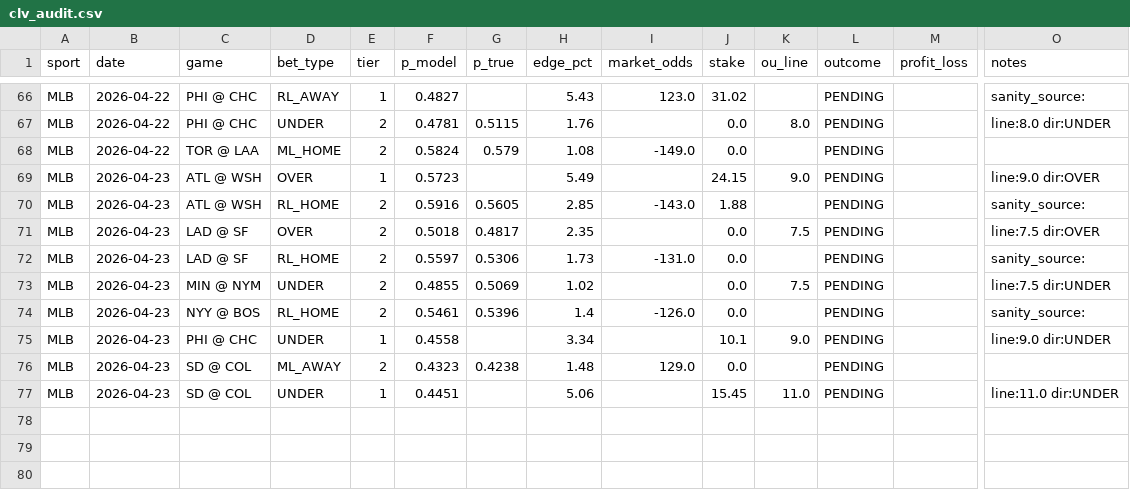
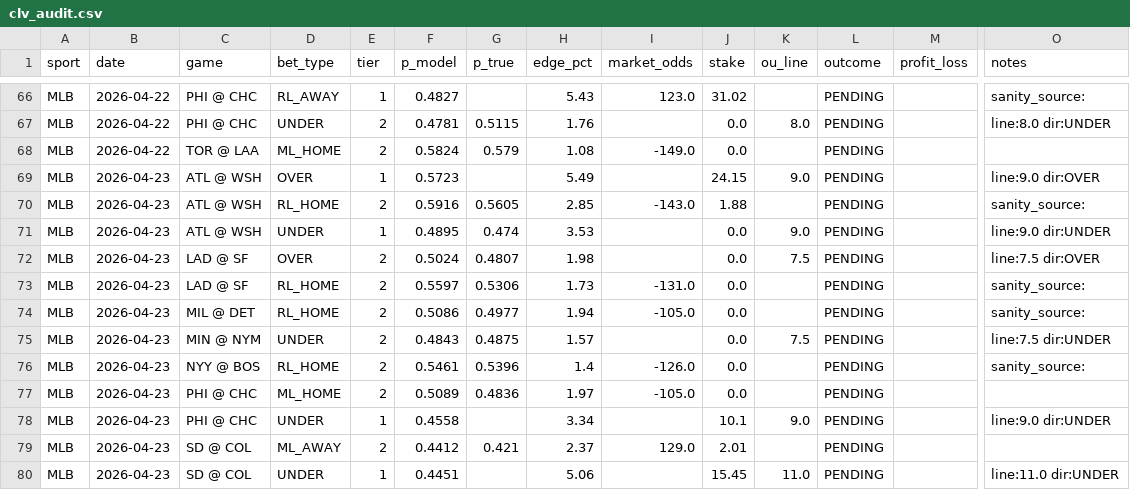
Before and after one commit to dgarcia2424/wizard-picks, a CSV file: clv_audit.csv, drawn as a sheet; only a part is shown, gaps mark what is left out; addresses are those after the commit; rows hold the shown columns only; the diff names each change by its address in the sheet, - before the commit and + after, or states it on an @@ line.

```diff
--- a/clv_audit.csv
+++ b/clv_audit.csv
+row 71: MLB | 2026-04-23 | ATL @ WSH | UNDER | 1 | 0.4895 | 0.474 | 3.53 |  | 0.0 | 9.0 | PENDING |  | line:9.0 dir:UNDER
-F72 (p_model): 0.5018
+F72 (p_model): 0.5024
-G72 (p_true): 0.4817
+G72 (p_true): 0.4807
-H72 (edge_pct): 2.35
+H72 (edge_pct): 1.98
+row 74: MLB | 2026-04-23 | MIL @ DET | RL_HOME | 2 | 0.5086 | 0.4977 | 1.94 | -105.0 | 0.0 |  | PENDING |  | sanity_source:
-F75 (p_model): 0.4855
+F75 (p_model): 0.4843
-G75 (p_true): 0.5069
+G75 (p_true): 0.4875
-H75 (edge_pct): 1.02
+H75 (edge_pct): 1.57
+row 77: MLB | 2026-04-23 | PHI @ CHC | ML_HOME | 2 | 0.5089 | 0.4836 | 1.97 | -105.0 | 0.0 |  | PENDING
-F79 (p_model): 0.4323
+F79 (p_model): 0.4412
-G79 (p_true): 0.4238
+G79 (p_true): 0.421
-H79 (edge_pct): 1.48
+H79 (edge_pct): 2.37
-J79 (stake): 0.0
+J79 (stake): 2.01
```
Also changed, not shown: daily_cards/daily_card_2026-04-23.csv, data/raw/fangraphs_pitchers.csv, 6 other files.
